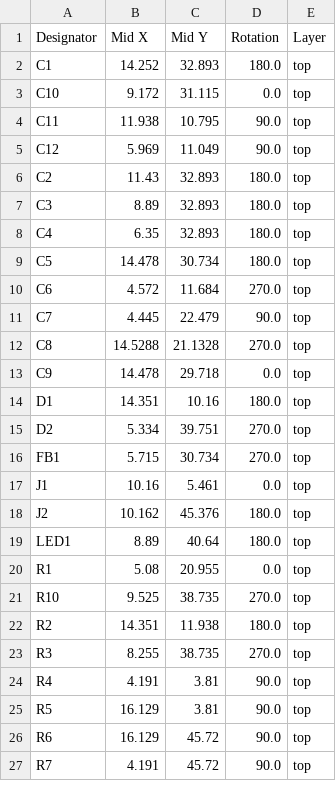
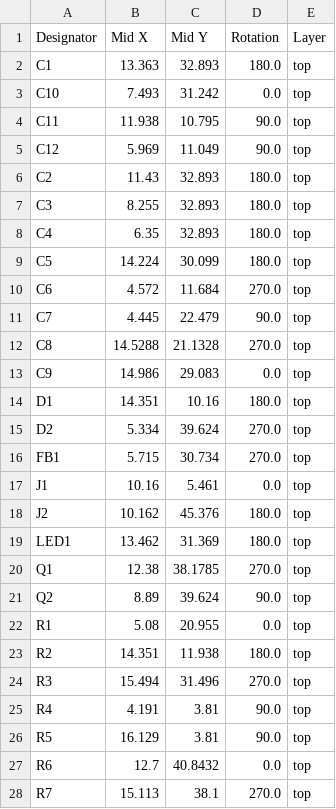
Before and after one commit to 21km43/CH32V203-DevBoard, a CSV file: production/positions.csv, drawn as a sheet; only a part is shown; the diff covers the shown part only.

```diff
--- a/production/positions.csv
+++ b/production/positions.csv
@@ -1,4 +1,4 @@
 Designator,Mid X,Mid Y,Rotation,Layer
-C1,14.252,32.893,180.0,top
-C10,9.172,31.115,0.0,top
+C1,13.363,32.893,180.0,top
+C10,7.493,31.242,0.0,top
 C11,11.938,10.795,90.0,top
@@ -6,5 +6,5 @@ C12,5.969,11.049,90.0,top
 C2,11.43,32.893,180.0,top
-C3,8.89,32.893,180.0,top
+C3,8.255,32.893,180.0,top
 C4,6.35,32.893,180.0,top
-C5,14.478,30.734,180.0,top
+C5,14.224,30.099,180.0,top
 C6,4.572,11.684,270.0,top
@@ -12,5 +12,5 @@ C7,4.445,22.479,90.0,top
 C8,14.5288,21.1328,270.0,top
-C9,14.478,29.718,0.0,top
+C9,14.986,29.083,0.0,top
 D1,14.351,10.16,180.0,top
-D2,5.334,39.751,270.0,top
+D2,5.334,39.624,270.0,top
 FB1,5.715,30.734,270.0,top
@@ -18,10 +18,11 @@ J1,10.16,5.461,0.0,top
 J2,10.162,45.376,180.0,top
-LED1,8.89,40.64,180.0,top
+LED1,13.462,31.369,180.0,top
+Q1,12.38,38.1785,270.0,top
+Q2,8.89,39.624,90.0,top
 R1,5.08,20.955,0.0,top
-R10,9.525,38.735,270.0,top
 R2,14.351,11.938,180.0,top
-R3,8.255,38.735,270.0,top
+R3,15.494,31.496,270.0,top
 R4,4.191,3.81,90.0,top
 R5,16.129,3.81,90.0,top
-R6,16.129,45.72,90.0,top
-R7,4.191,45.72,90.0,top
+R6,12.7,40.8432,0.0,top
+R7,15.113,38.1,270.0,top
```
Also changed, not shown: 1 removed row and 3 edited cells elsewhere in this file, production/bom.csv, production/designators.csv, 4 other files.
